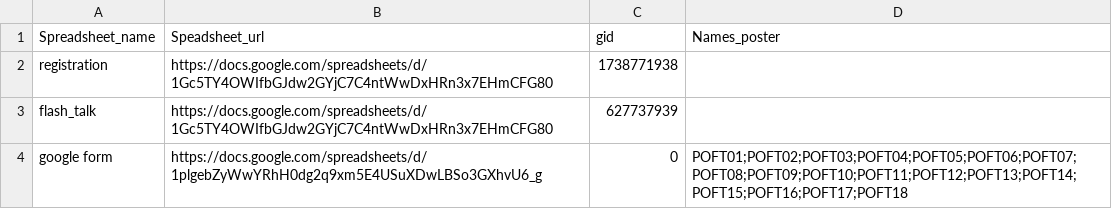
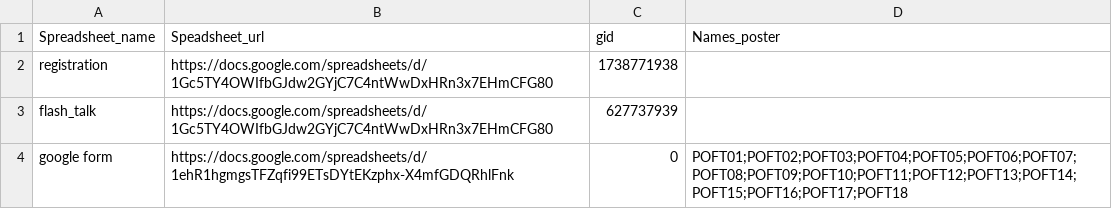
Before and after one commit to rdenise/JBE_scoring, a CSV file: input/Input_spreadsheet_jbe2018.csv, drawn as a sheet.

Commit message:
lot of bug
the name of the columns address mail is in french so I needed to change it.
The dataframe need to be in float otherwise it's a mess.
We do not ask people to put the same address mail than in the registration so I introduce the check of the mail address as optionnal

```diff
--- a/input/Input_spreadsheet_jbe2018.csv
+++ b/input/Input_spreadsheet_jbe2018.csv
@@ -3,2 +3,2 @@ registration,https://docs.google.com/spreadsheets/d/1Gc5TY4OWIfbGJdw2GYjC7C4ntWw
 flash_talk,https://docs.google.com/spreadsheets/d/1Gc5TY4OWIfbGJdw2GYjC7C4ntWwDxHRn3x7EHmCFG80,627737939,
-google form,https://docs.google.com/spreadsheets/d/1plgebZyWwYRhH0dg2q9xm5E4USuXDwLBSo3GXhvU6_g,0,POFT01;POFT02;POFT03;POFT04;POFT05;POFT06;POFT07;POFT08;POFT09;POFT10;POFT11;POFT12;POFT13;POFT14;POFT15;POFT16;POFT17;POFT18
+google form,https://docs.google.com/spreadsheets/d/1ehR1hgmgsTFZqfi99ETsDYtEKzphx-X4mfGDQRhlFnk,0,POFT01;POFT02;POFT03;POFT04;POFT05;POFT06;POFT07;POFT08;POFT09;POFT10;POFT11;POFT12;POFT13;POFT14;POFT15;POFT16;POFT17;POFT18
```
Also changed, not shown: 1 other file.
